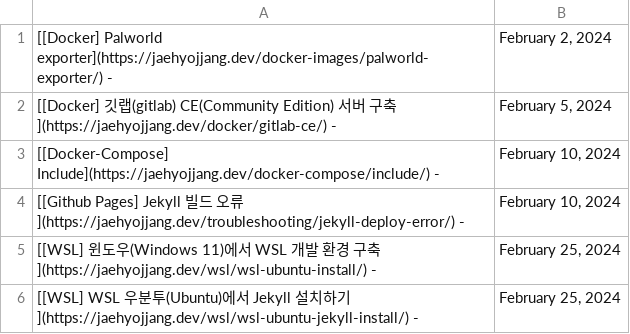
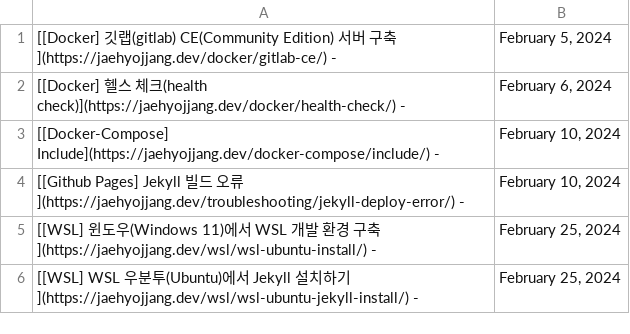
Before and after one commit to JaehyoJJAng/JaehyoJJAng, a CSV file: csv/parsing.csv, drawn as a sheet; removed rows and columns are numbered as before the commit, all else as after; the diff names each change by its address in the sheet, - before the commit and + after, or states it on an @@ line.

```diff
--- a/csv/parsing.csv
+++ b/csv/parsing.csv
-row 1: [[Docker] Palworld exporter](https://jaehyojjang.dev/docker-images/palworld-exporter/) - | February 2, 2024
+row 2: [[Docker] 헬스 체크(health check)](https://jaehyojjang.dev/docker/health-check/) - | February 6, 2024
```
Also changed, not shown: 1 other file.
